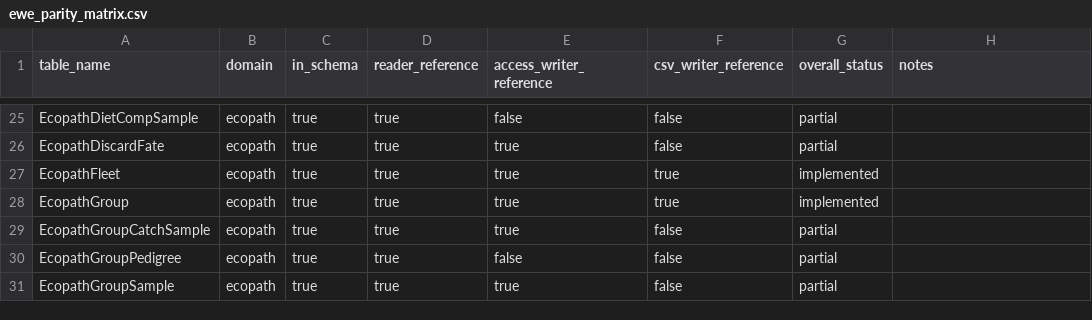
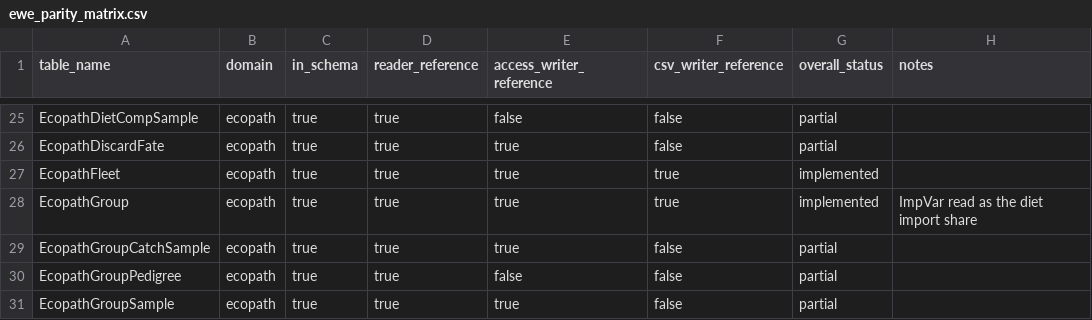
Before and after one commit to razinkele/PyPath, a CSV file: docs/parity/ewe_parity_matrix.csv, drawn as a sheet; only a part is shown, gaps mark what is left out.

```diff
--- a/docs/parity/ewe_parity_matrix.csv
+++ b/docs/parity/ewe_parity_matrix.csv
@@ -27,3 +27,3 @@ EcopathDiscardFate,ecopath,true,true,true,false,partial,
 EcopathFleet,ecopath,true,true,true,true,implemented,
-EcopathGroup,ecopath,true,true,true,true,implemented,
+EcopathGroup,ecopath,true,true,true,true,implemented,ImpVar read as the diet import share
 EcopathGroupCatchSample,ecopath,true,true,true,false,partial,
```
Also changed, not shown: 5 other files.
